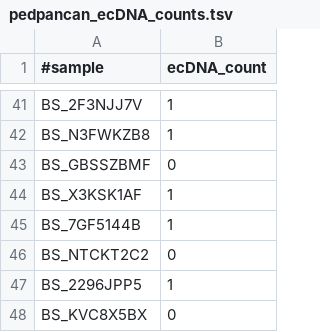
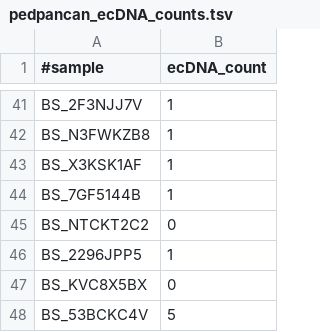
Before and after one commit to auberginekenobi/pedpancan_ecdna, a TSV file: data/source/AmpliconClassifier/pedpancan_ecDNA_counts.tsv, drawn as a sheet; only a part is shown, gaps mark what is left out; the shorter side is filled out with more unchanged rows.

```diff
--- a/data/source/AmpliconClassifier/pedpancan_ecDNA_counts.tsv
+++ b/data/source/AmpliconClassifier/pedpancan_ecDNA_counts.tsv
@@ -42,3 +42,2 @@ BS_2F3NJJ7V	1
 BS_N3FWKZB8	1
-BS_GBSSZBMF	0
 BS_X3KSK1AF	1
```
Also changed, not shown: data/source/AmpliconClassifier/pedpancan_amplicon_classification_profiles.tsv, data/source/AmpliconClassifier/pedpancan_feature_basic_properties.tsv, 4 other files.
